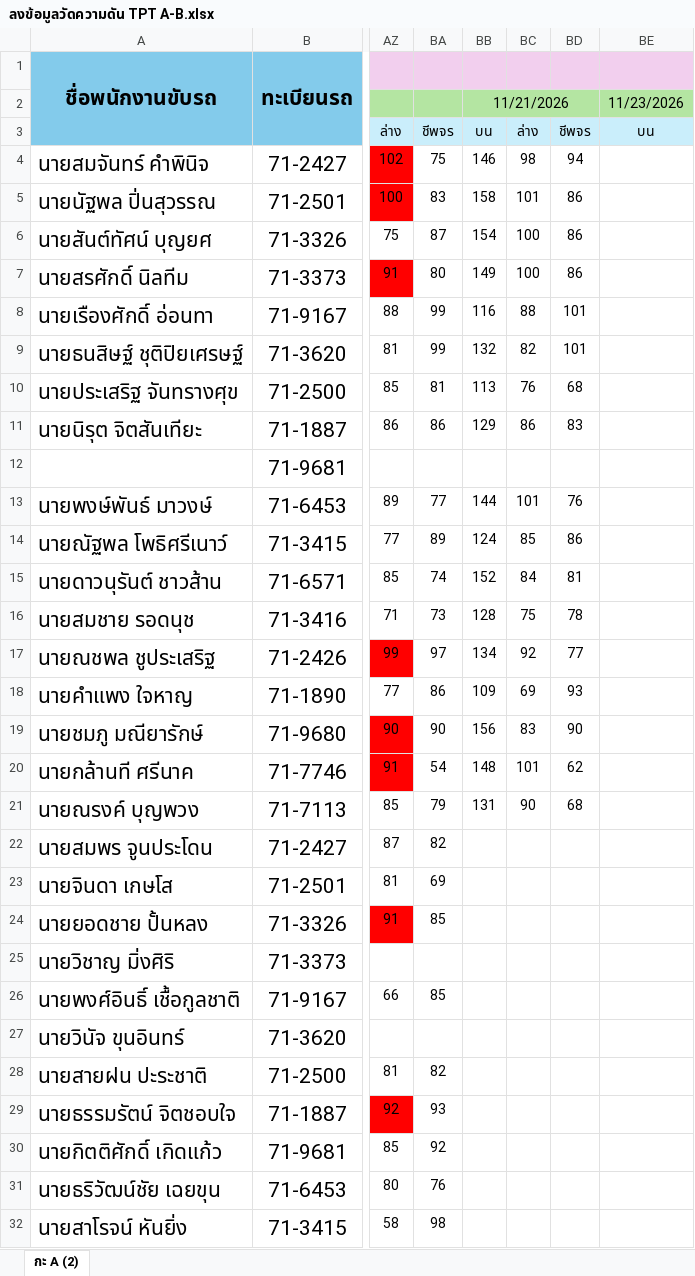
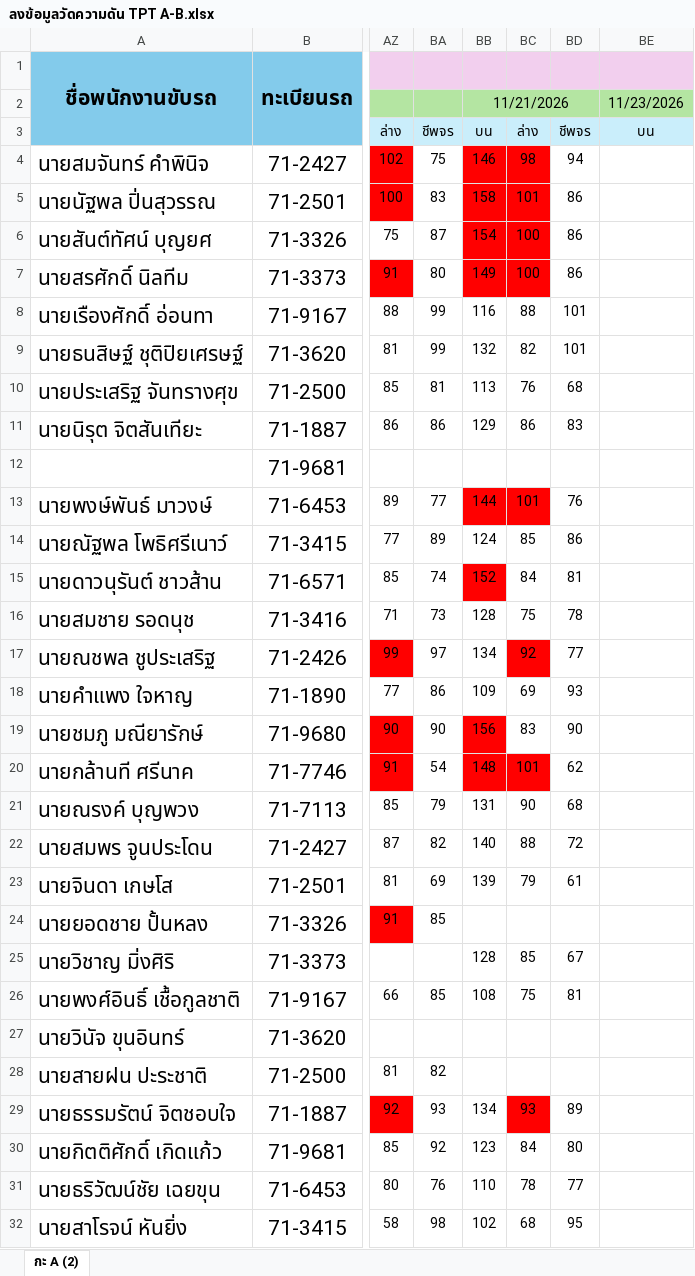
Before and after one commit to godaresz/Dashboard, an Excel workbook: data/ลงข้อมูลวัดความดัน TPT A-B.xlsx, sheet กะ A (2), drawn as a sheet; only a part is shown, gaps mark what is left out; values as stored, in another font and other column widths than the file's, no borders; the diff covers the shown part only; the diff names each change by its address in the sheet, - before the commit and + after, or states it on an @@ line.

Commit message:
อัปเดตข้อมูลวัดความดันอัตโนมัติ: ลงข้อมูลวัดความดัน TPT A-B.xlsx (2026-11-21 20:40)

```diff
--- a/data/ลงข้อมูลวัดความดัน TPT A-B.xlsx (sheet กะ A (2))
+++ b/data/ลงข้อมูลวัดความดัน TPT A-B.xlsx (sheet กะ A (2))
-BB4:BC7 fill: none
+BB4:BC7 fill: #FF0000
-BB13:BC13 fill: none
+BB13:BC13 fill: #FF0000
-BB15 fill: none
+BB15 fill: #FF0000
-BC17 fill: none
+BC17 fill: #FF0000
-BB19 fill: none
+BB19 fill: #FF0000
-BB20:BC20 fill: none
+BB20:BC20 fill: #FF0000
-BB22: (empty)
+BB22: 140
-BC22: (empty)
+BC22: 88
-BD22: (empty)
+BD22: 72
-BB23: (empty)
+BB23: 139
-BC23: (empty)
+BC23: 79
-BD23: (empty)
+BD23: 61
-BB25: (empty)
+BB25: 128
-BC25: (empty)
+BC25: 85
-BD25: (empty)
+BD25: 67
-BB26: (empty)
+BB26: 108
-BC26: (empty)
+BC26: 75
-BD26: (empty)
+BD26: 81
-BB29: (empty)
+BB29: 134
-BC29: (empty)
+BC29: 93
-BC29 fill: none
+BC29 fill: #FF0000
-BD29: (empty)
+BD29: 89
-BB30: (empty)
+BB30: 123
-BC30: (empty)
+BC30: 84
-BD30: (empty)
+BD30: 80
-BB31: (empty)
+BB31: 110
-BC31: (empty)
+BC31: 78
-BD31: (empty)
+BD31: 77
-BB32: (empty)
+BB32: 102
-BC32: (empty)
+BC32: 68
-BD32: (empty)
+BD32: 95
```
Also changed, not shown: 18 edited cells and cell formats elsewhere in this sheet.
